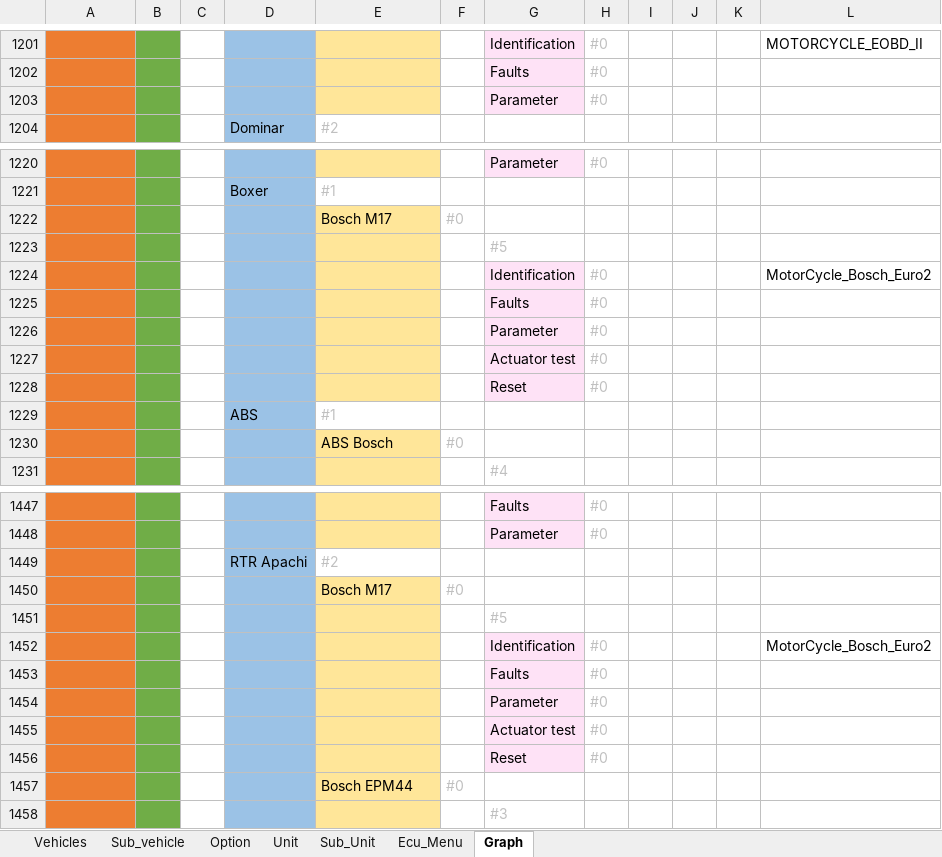
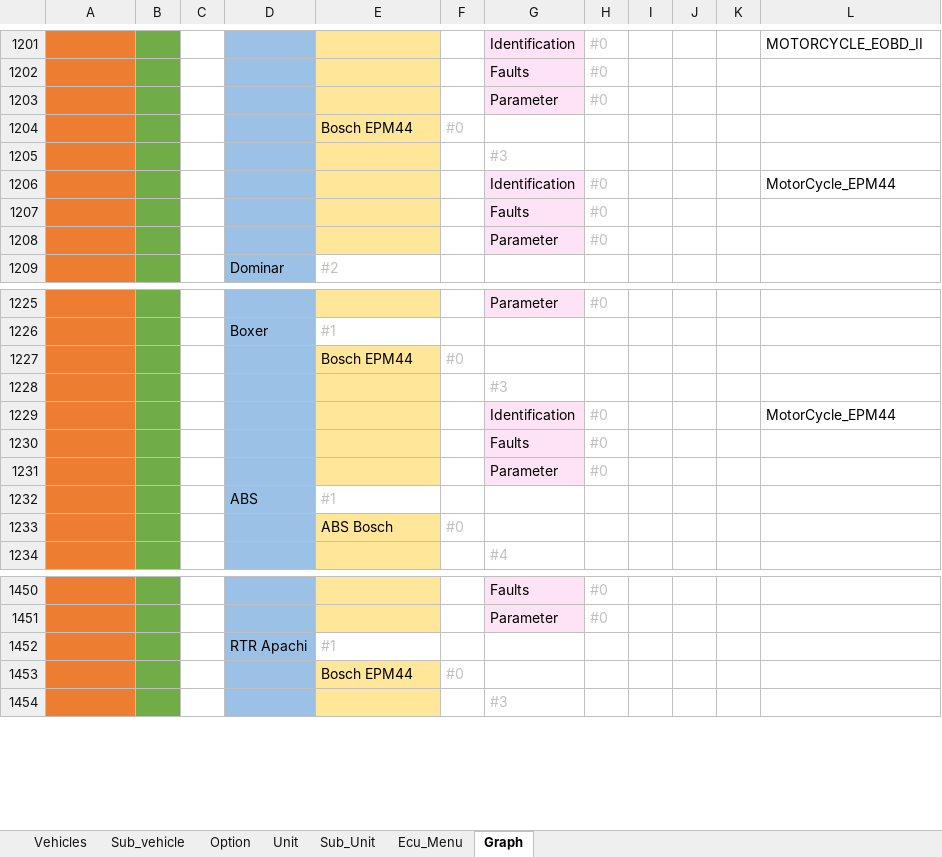
Before and after one commit to workrezvanian-netizen/DiagExcelFiles, an Excel workbook: Diag_Menu/18_MotorCycle.xlsm, sheet Graph, drawn as a sheet; only a part is shown, gaps mark what is left out; values as stored, in another font and other column widths than the file's, no borders; removed rows and columns are numbered as before the commit, all else as after; the diff covers the shown part only; the diff names each change by its address in the sheet, - before the commit and + after, or states it on an @@ line.

Commit message:
Update Diag_Menu/18_MotorCycle.xlsm

```diff
--- a/Diag_Menu/18_MotorCycle.xlsm (sheet Graph)
+++ b/Diag_Menu/18_MotorCycle.xlsm (sheet Graph)
+row 1204: MotorCycle | Bajaj |  | Pulsar NS | Bosch EPM44 | #0
+row 1205: MotorCycle | Bajaj |  | Pulsar NS | Bosch EPM44 |  | #3
+row 1206: MotorCycle | Bajaj |  | Pulsar NS | Bosch EPM44 |  | Identification | #0 |  |  |  | MotorCycle_EPM44
+row 1207: MotorCycle | Bajaj |  | Pulsar NS | Bosch EPM44 |  | Faults | #0
+row 1208: MotorCycle | Bajaj |  | Pulsar NS | Bosch EPM44 |  | Parameter | #0
-E1227:E1231: Bosch M17
+E1227:E1231: Bosch EPM44
-G1228: #5
+G1228: #3
-L1229: MotorCycle_Bosch_Euro2
+L1229: MotorCycle_EPM44
-row 1227: MotorCycle | Bajaj |  | Boxer | Bosch M17 |  | Actuator test | #0
-row 1228: MotorCycle | Bajaj |  | Boxer | Bosch M17 |  | Reset | #0
-E1452: #2
+E1452: #1
-row 1450: MotorCycle | TVS |  | RTR Apachi | Bosch M17 | #0
-row 1451: MotorCycle | TVS |  | RTR Apachi | Bosch M17 |  | #5
-row 1452: MotorCycle | TVS |  | RTR Apachi | Bosch M17 |  | Identification | #0 |  |  |  | MotorCycle_Bosch_Euro2
-row 1453: MotorCycle | TVS |  | RTR Apachi | Bosch M17 |  | Faults | #0
-row 1454: MotorCycle | TVS |  | RTR Apachi | Bosch M17 |  | Parameter | #0
-row 1455: MotorCycle | TVS |  | RTR Apachi | Bosch M17 |  | Actuator test | #0
-row 1456: MotorCycle | TVS |  | RTR Apachi | Bosch M17 |  | Reset | #0
```
Also changed, not shown: 1 edited cell elsewhere in this sheet, sheet Ecu_Menu, sheet Unit.
